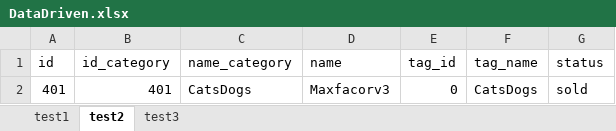
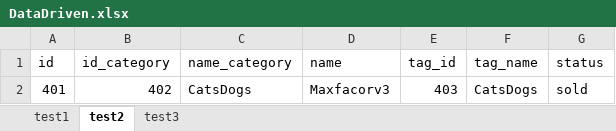
Before and after one commit to cfloresh/arquetipo_pruebas_api_automation, an Excel workbook: data/DataDriven.xlsx, sheet test2, drawn as a sheet; values as stored, in another font and other column widths than the file's, no borders; the diff names each change by its address in the sheet, - before the commit and + after, or states it on an @@ line.

```diff
--- a/data/DataDriven.xlsx (sheet test2)
+++ b/data/DataDriven.xlsx (sheet test2)
-B2 (id_category): 401
+B2 (id_category): 402
-E2 (tag_id): 0
+E2 (tag_id): 403
```
Also changed, not shown: sheet test1, 10 other files.
